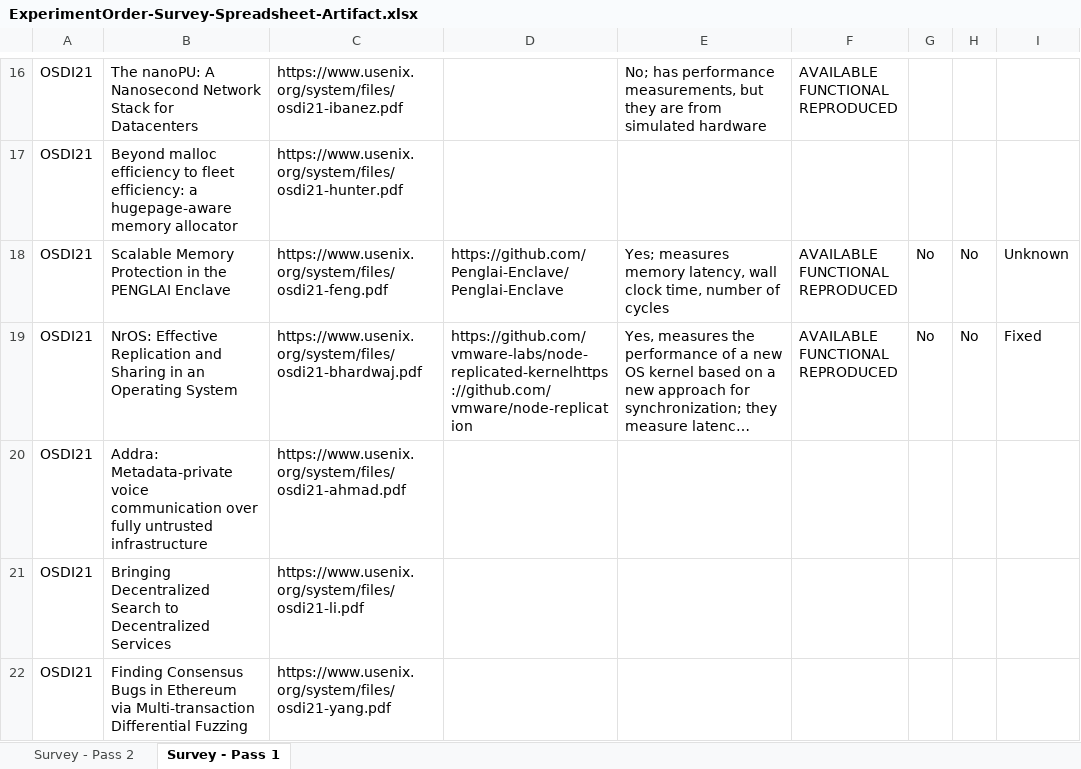
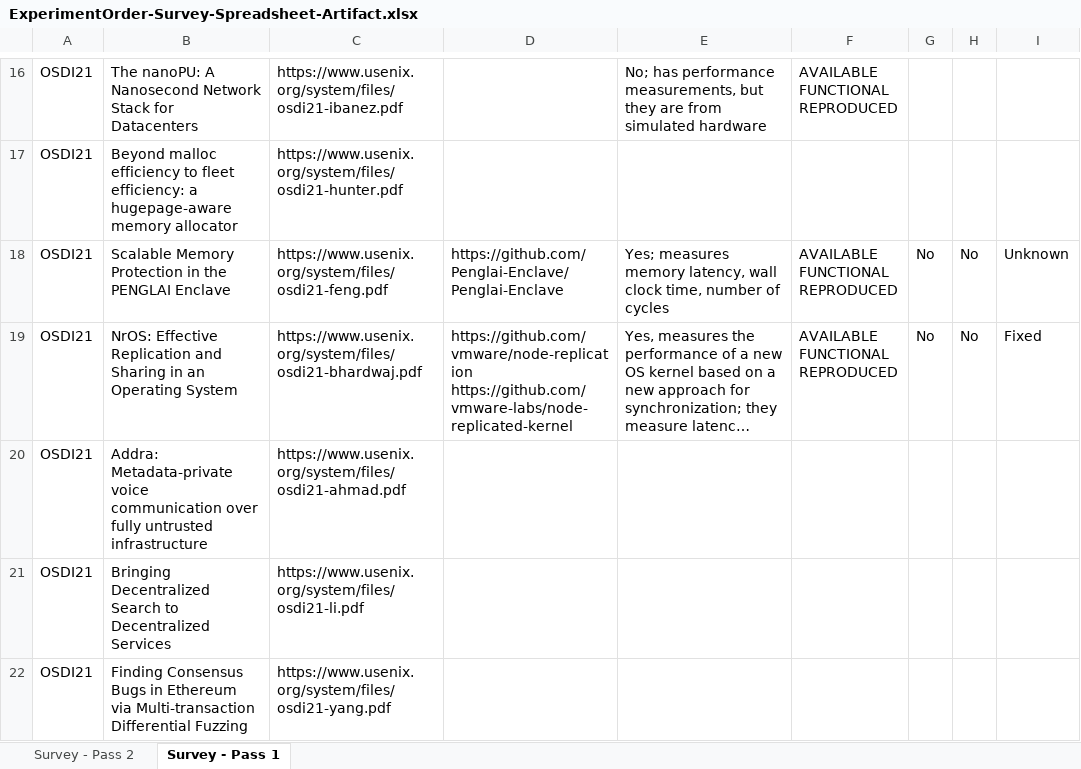
Before and after one commit to ordersage/paper-artifact, an Excel workbook: ExperimentOrder-Survey-Spreadsheet-Artifact.xlsx, sheet Survey - Pass 1, drawn as a sheet; only a part is shown, gaps mark what is left out; long unchanged cells end in …; values as stored, in another font and other column widths than the file's, no cell formats; charts and pictures not drawn; ↵ is a line break in a cell; the diff covers the shown part only; the diff names each change by its address in the sheet, - before the commit and + after, or states it on an @@ line.

Commit message:
Added spreadsheet version fixed by Aleks

```diff
--- a/ExperimentOrder-Survey-Spreadsheet-Artifact.xlsx (sheet Survey - Pass 1)
+++ b/ExperimentOrder-Survey-Spreadsheet-Artifact.xlsx (sheet Survey - Pass 1)
-D19: https://github.com/vmware-labs/node-replicated-kernelhttps://github.com/vmware/node-replication
+D19: https://github.com/vmware/node-replication ↵ https://github.com/vmware-labs/node-replicated-kernel
```
Also changed, not shown: 3 edited cells elsewhere in this sheet, sheet Survey - Pass 2, cell formats.
